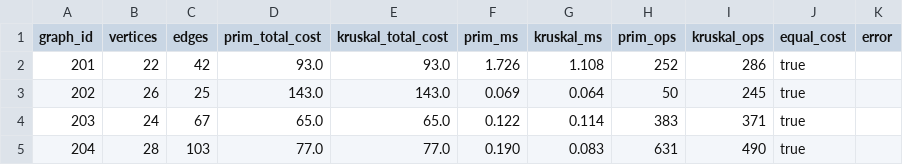
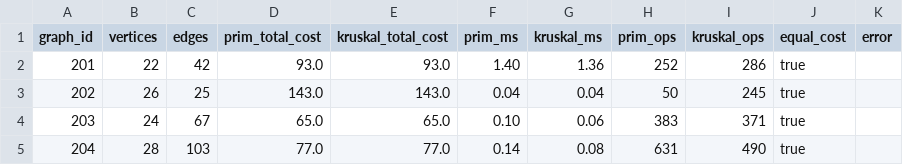
Before and after one commit to KhanOfTheMoon/Daa_Assignment3, a CSV file: assign_3_large_results.csv, drawn as a sheet.

```diff
--- a/assign_3_large_results.csv
+++ b/assign_3_large_results.csv
@@ -1,5 +1,5 @@
 graph_id,vertices,edges,prim_total_cost,kruskal_total_cost,prim_ms,kruskal_ms,prim_ops,kruskal_ops,equal_cost,error
-201,22,42,93.0,93.0,1.726,1.108,252,286,true,""
-202,26,25,143.0,143.0,0.069,0.064,50,245,true,""
-203,24,67,65.0,65.0,0.122,0.114,383,371,true,""
-204,28,103,77.0,77.0,0.190,0.083,631,490,true,""
+201,22,42,93.0,93.0,1.40,1.36,252,286,true,""
+202,26,25,143.0,143.0,0.04,0.04,50,245,true,""
+203,24,67,65.0,65.0,0.10,0.06,383,371,true,""
+204,28,103,77.0,77.0,0.14,0.08,631,490,true,""
```
Also changed, not shown: assign_3_medium_results.csv, assign_3_small_results.csv, 6 other files.
